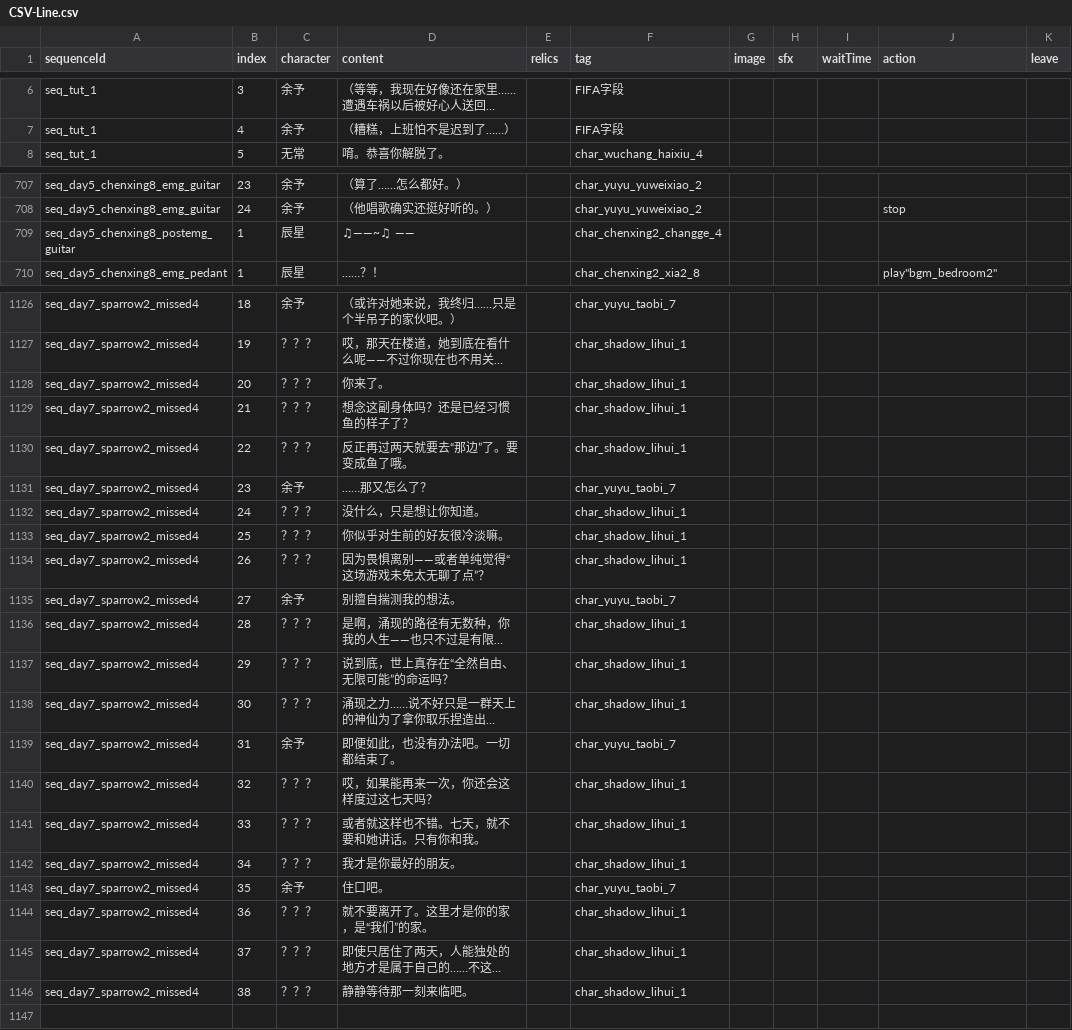
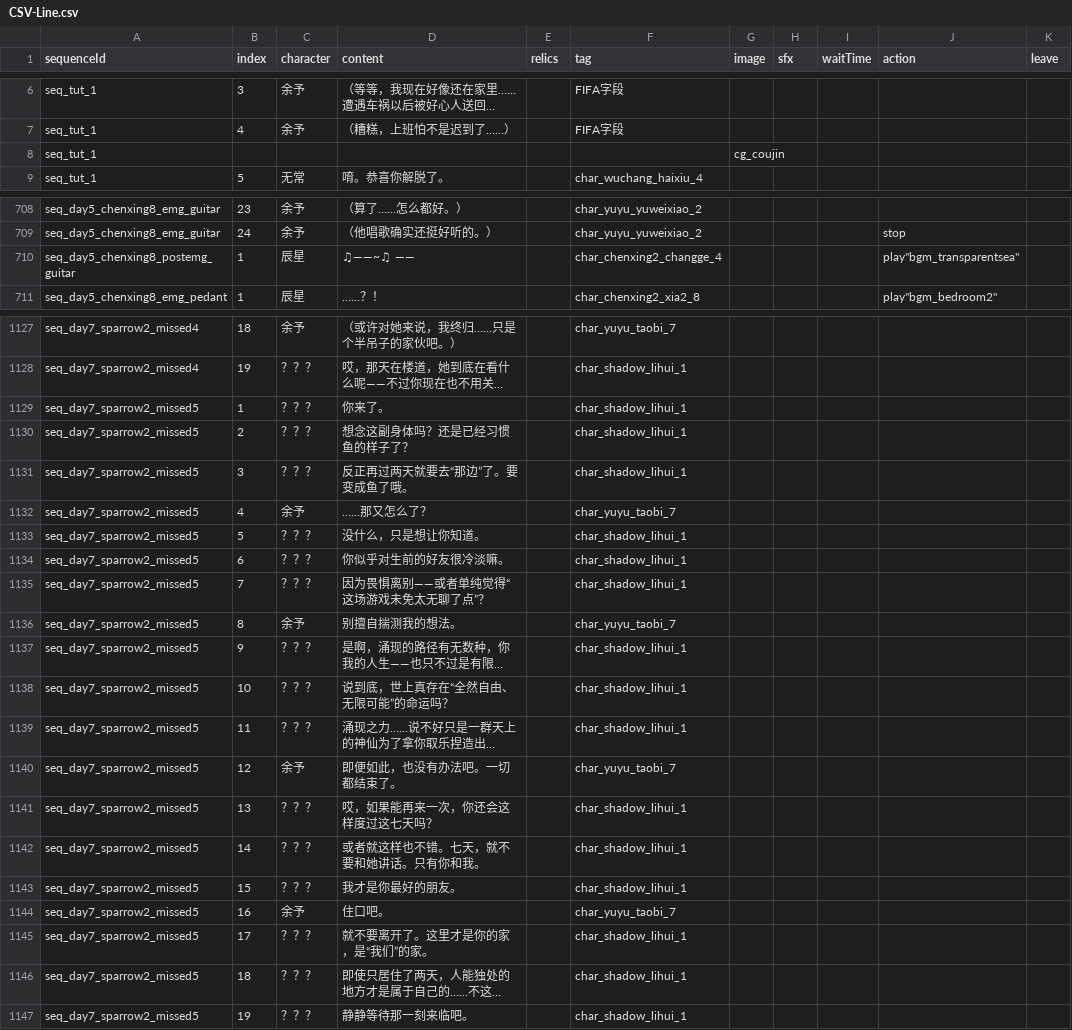
Before and after one commit to yunxi1732/IntrusiveThoughts, a CSV file: Assets/Resources/CSV/CSV-Line.csv, drawn as a sheet; only a part is shown, gaps mark what is left out; long unchanged cells end in …; addresses are those after the commit; the diff names each change by its address in the sheet, - before the commit and + after, or states it on an @@ line.

```diff
--- a/Assets/Resources/CSV/CSV-Line.csv
+++ b/Assets/Resources/CSV/CSV-Line.csv
+row 8: seq_tut_1 |  |  |  |  |  | cg_coujin
-J710 (action): (empty)
+J710 (action): play"bgm_transparentsea"
-A1129:A1147 (sequenceId): seq_day7_sparrow2_missed4
+A1129:A1147 (sequenceId): seq_day7_sparrow2_missed5
-B1129 (index): 20
+B1129 (index): 1
-B1130 (index): 21
+B1130 (index): 2
-B1131 (index): 22
+B1131 (index): 3
-B1132 (index): 23
+B1132 (index): 4
-B1133 (index): 24
+B1133 (index): 5
-B1134 (index): 25
+B1134 (index): 6
-B1135 (index): 26
+B1135 (index): 7
-B1136 (index): 27
+B1136 (index): 8
-B1137 (index): 28
+B1137 (index): 9
-B1138 (index): 29
+B1138 (index): 10
-B1139 (index): 30
+B1139 (index): 11
-B1140 (index): 31
+B1140 (index): 12
-B1141 (index): 32
+B1141 (index): 13
-B1142 (index): 33
+B1142 (index): 14
-B1143 (index): 34
+B1143 (index): 15
-B1144 (index): 35
+B1144 (index): 16
-B1145 (index): 36
+B1145 (index): 17
-B1146 (index): 37
+B1146 (index): 18
-B1147 (index): 38
+B1147 (index): 19
```
Also changed, not shown: Assets/Resources/CSV/CSV-Sequence.csv, 9 other files.
